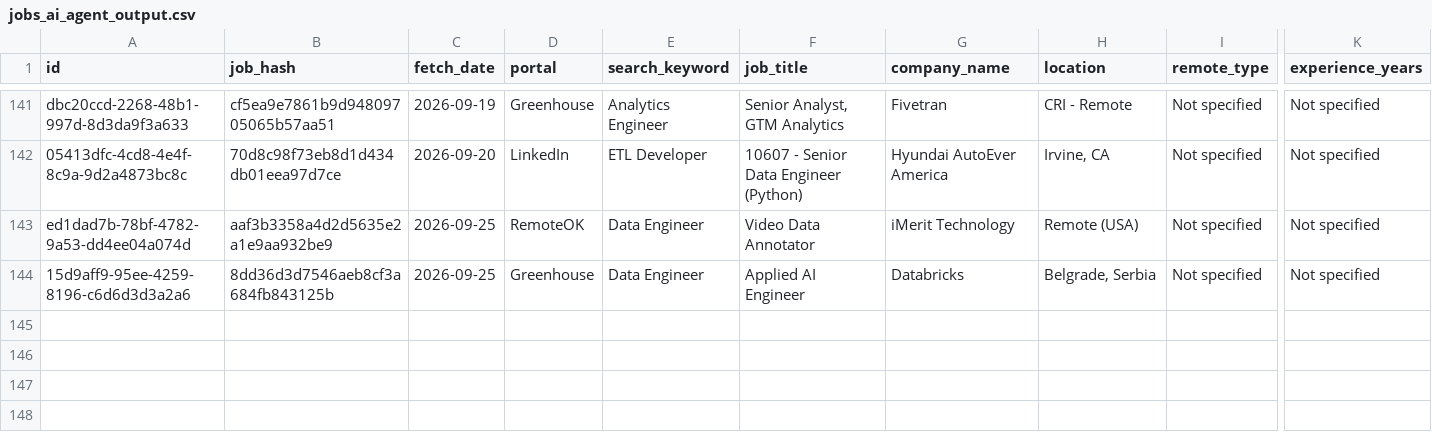
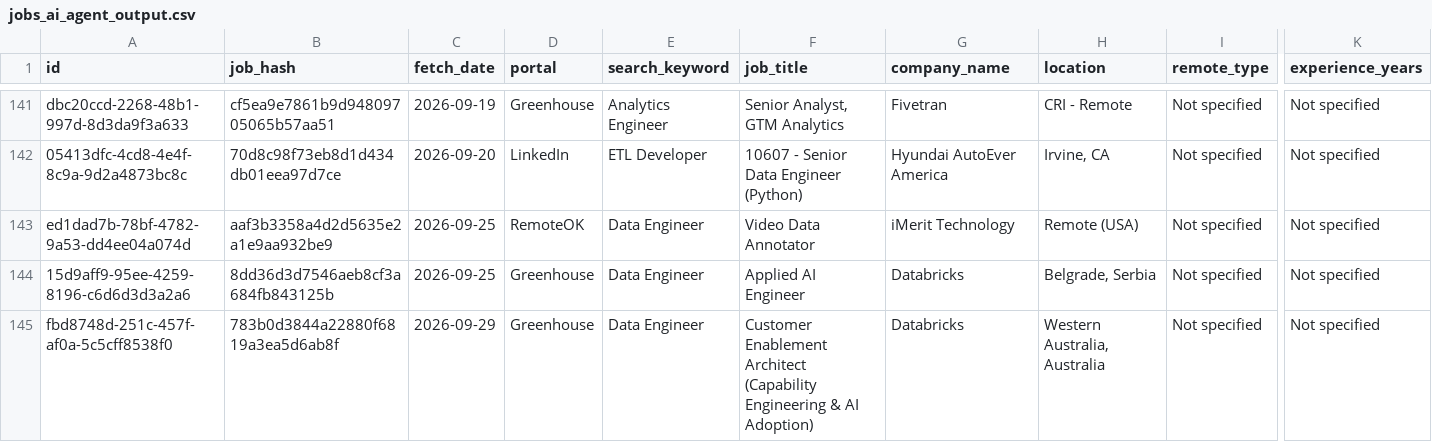
Before and after one commit to scrapper001-jobs/daily-job-scraper, a CSV file: jobs_ai_agent_output.csv, drawn as a sheet; only a part is shown, gaps mark what is left out; rows hold the shown columns only; the diff names each change by its address in the sheet, - before the commit and + after, or states it on an @@ line.

```diff
--- a/jobs_ai_agent_output.csv
+++ b/jobs_ai_agent_output.csv
+row 145: fbd8748d-251c-457f-af0a-5c5cff8538f0 | 783b0d3844a22880f6819a3ea5d6ab8f | 2026-09-29 | Greenhouse | Data Engineer | Customer Enablement Architect (Capability Engineering & AI Adoption) | Databricks | Western Australia, Australia | Not specified | Not specified
```
